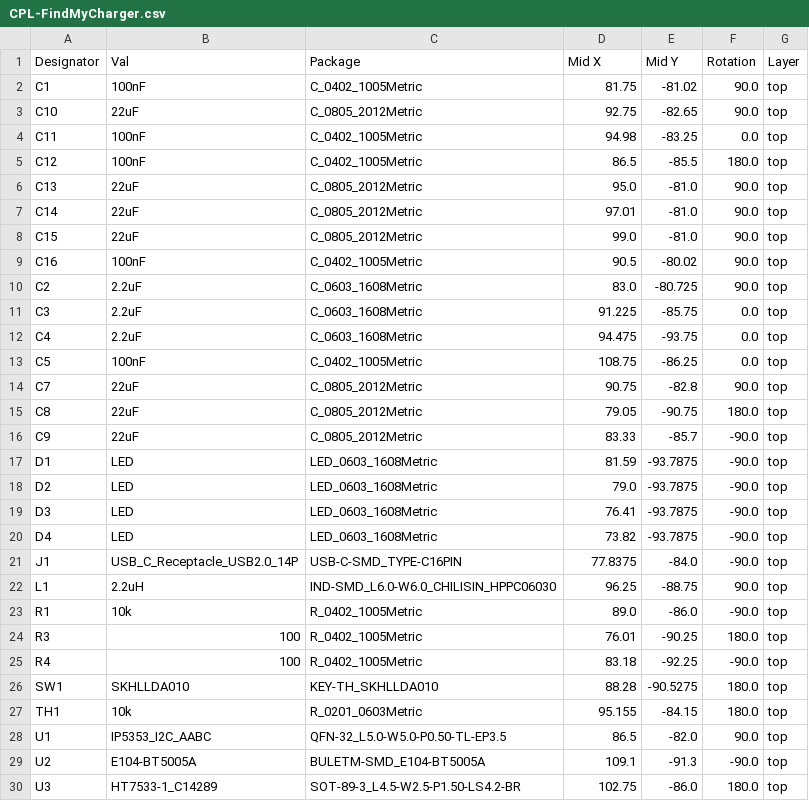
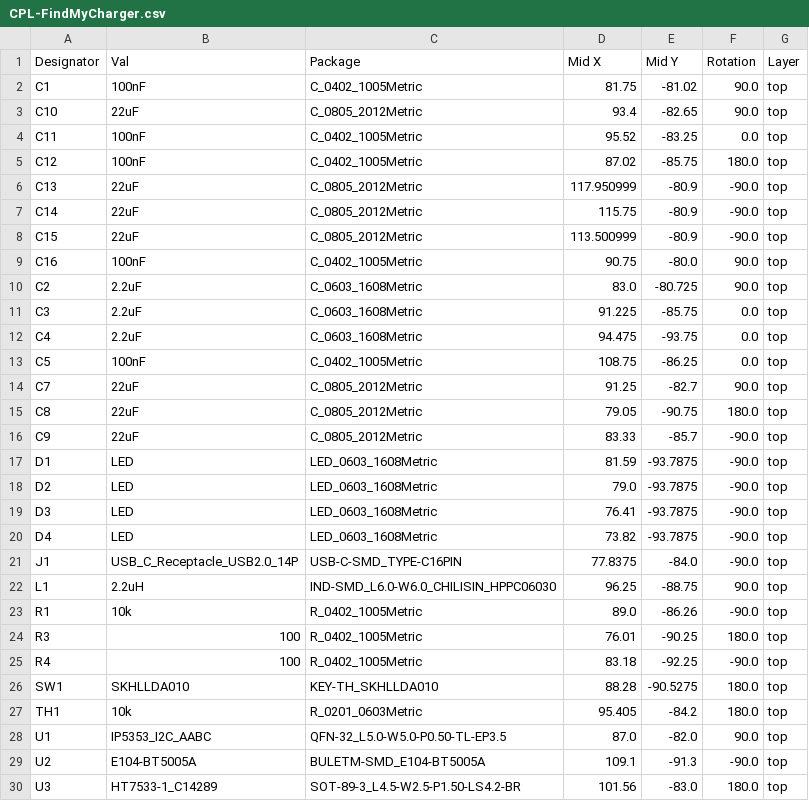
Before and after one commit to dave9123/FindMyCharger, a CSV file: pcb/jlcpcb/production_files/CPL-FindMyCharger.csv, drawn as a sheet.

```diff
--- a/pcb/jlcpcb/production_files/CPL-FindMyCharger.csv
+++ b/pcb/jlcpcb/production_files/CPL-FindMyCharger.csv
@@ -2,9 +2,9 @@ Designator,Val,Package,Mid X,Mid Y,Rotation,Layer
 C1,100nF,C_0402_1005Metric,81.75,-81.02,90.0,top
-C10,22uF,C_0805_2012Metric,92.75,-82.65,90.0,top
-C11,100nF,C_0402_1005Metric,94.98,-83.25,0.0,top
-C12,100nF,C_0402_1005Metric,86.5,-85.5,180.0,top
-C13,22uF,C_0805_2012Metric,95.0,-81.0,90.0,top
-C14,22uF,C_0805_2012Metric,97.01,-81.0,90.0,top
-C15,22uF,C_0805_2012Metric,99.0,-81.0,90.0,top
-C16,100nF,C_0402_1005Metric,90.5,-80.02,90.0,top
+C10,22uF,C_0805_2012Metric,93.4,-82.65,90.0,top
+C11,100nF,C_0402_1005Metric,95.52,-83.25,0.0,top
+C12,100nF,C_0402_1005Metric,87.02,-85.75,180.0,top
+C13,22uF,C_0805_2012Metric,117.950999,-80.9,-90.0,top
+C14,22uF,C_0805_2012Metric,115.75,-80.9,-90.0,top
+C15,22uF,C_0805_2012Metric,113.500999,-80.9,-90.0,top
+C16,100nF,C_0402_1005Metric,90.75,-80.0,90.0,top
 C2,2.2uF,C_0603_1608Metric,83.0,-80.725,90.0,top
@@ -13,3 +13,3 @@ C4,2.2uF,C_0603_1608Metric,94.475,-93.75,0.0,top
 C5,100nF,C_0402_1005Metric,108.75,-86.25,0.0,top
-C7,22uF,C_0805_2012Metric,90.75,-82.8,90.0,top
+C7,22uF,C_0805_2012Metric,91.25,-82.7,90.0,top
 C8,22uF,C_0805_2012Metric,79.05,-90.75,180.0,top
@@ -22,3 +22,3 @@ J1,USB_C_Receptacle_USB2.0_14P,USB-C-SMD_TYPE-C16PIN,77.8375,-84.0,-90.0,top
 L1,2.2uH,IND-SMD_L6.0-W6.0_CHILISIN_HPPC06030,96.25,-88.75,90.0,top
-R1,10k,R_0402_1005Metric,89.0,-86.0,-90.0,top
+R1,10k,R_0402_1005Metric,89.0,-86.26,-90.0,top
 R3,100,R_0402_1005Metric,76.01,-90.25,180.0,top
@@ -26,5 +26,5 @@ R4,100,R_0402_1005Metric,83.18,-92.25,-90.0,top
 SW1,SKHLLDA010,KEY-TH_SKHLLDA010,88.28,-90.5275,180.0,top
-TH1,10k,R_0201_0603Metric,95.155,-84.15,180.0,top
-U1,IP5353_I2C_AABC,QFN-32_L5.0-W5.0-P0.50-TL-EP3.5,86.5,-82.0,90.0,top
+TH1,10k,R_0201_0603Metric,95.405,-84.2,180.0,top
+U1,IP5353_I2C_AABC,QFN-32_L5.0-W5.0-P0.50-TL-EP3.5,87.0,-82.0,90.0,top
 U2,E104-BT5005A,BULETM-SMD_E104-BT5005A,109.1,-91.3,-90.0,top
-U3,HT7533-1_C14289,SOT-89-3_L4.5-W2.5-P1.50-LS4.2-BR,102.75,-86.0,180.0,top
+U3,HT7533-1_C14289,SOT-89-3_L4.5-W2.5-P1.50-LS4.2-BR,101.56,-83.0,180.0,top
```
Also changed, not shown: 20 other files.
